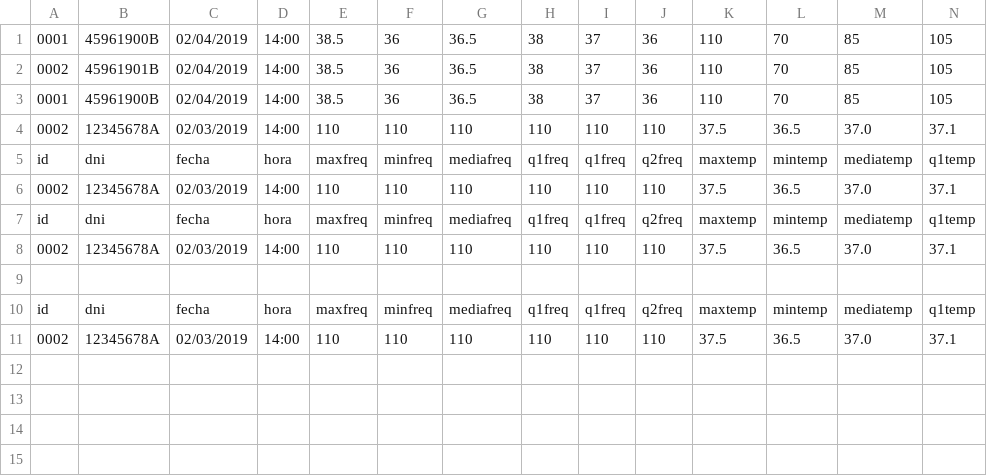
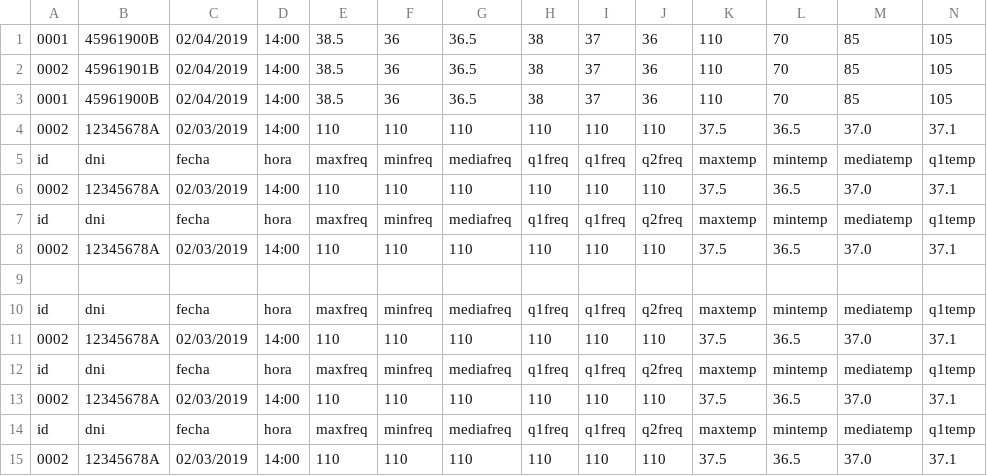
Before and after one commit to ferchundo9/ProyectoENSO, a CSV file: enso/InfoEstadisticas.csv, drawn as a sheet; only a part is shown; rows hold the shown columns only; the diff names each change by its address in the sheet, - before the commit and + after, or states it on an @@ line.

Commit message:
GuardarEstadisticasFinal

```diff
--- a/enso/InfoEstadisticas.csv
+++ b/enso/InfoEstadisticas.csv
+row 12: id | dni | fecha | hora | maxfreq | minfreq | mediafreq | q1freq | q1freq | q2freq | maxtemp | mintemp | mediatemp | q1temp
+row 13: 0002 | 12345678A | 02/03/2019 | 14:00 | 110 | 110 | 110 | 110 | 110 | 110 | 37.5 | 36.5 | 37.0 | 37.1
+row 14: id | dni | fecha | hora | maxfreq | minfreq | mediafreq | q1freq | q1freq | q2freq | maxtemp | mintemp | mediatemp | q1temp
+row 15: 0002 | 12345678A | 02/03/2019 | 14:00 | 110 | 110 | 110 | 110 | 110 | 110 | 37.5 | 36.5 | 37.0 | 37.1
```
Also changed, not shown: 1 other file.
